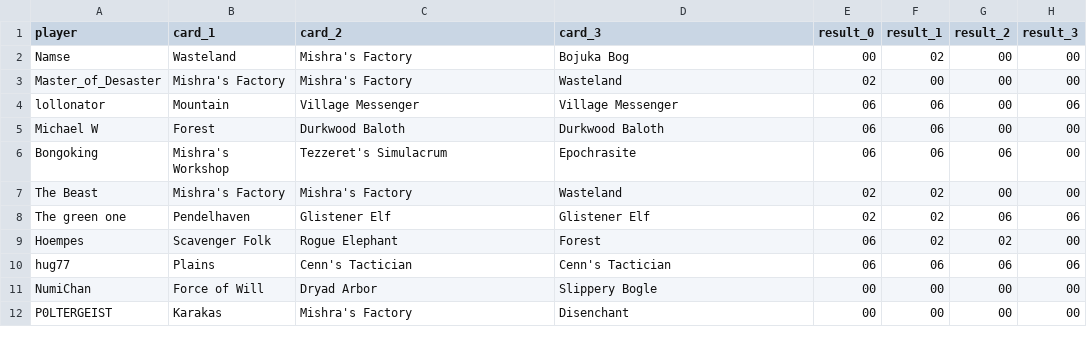
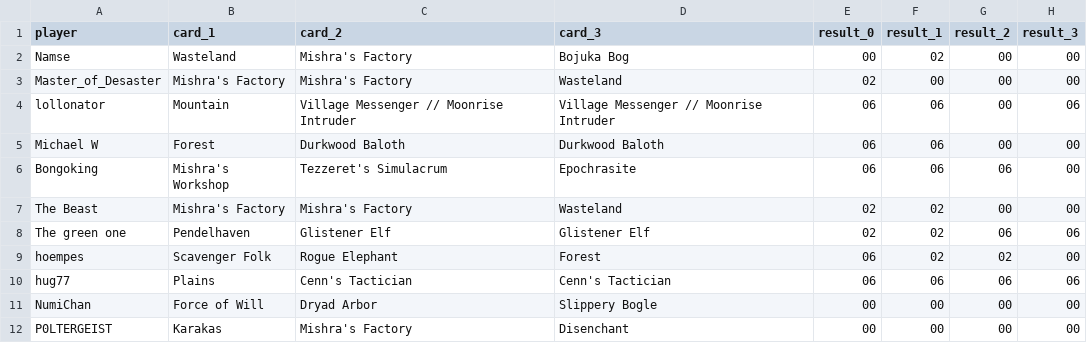
Before and after one commit to richardjana/3CB_stats, a CSV file: API/data/raw/round_24.csv, drawn as a sheet; only a part is shown; the diff names each change by its address in the sheet, - before the commit and + after, or states it on an @@ line.

```diff
--- a/API/data/raw/round_24.csv
+++ b/API/data/raw/round_24.csv
-C4 (card_2): Village Messenger
+C4 (card_2): Village Messenger // Moonrise Intruder
-D4 (card_3): Village Messenger
+D4 (card_3): Village Messenger // Moonrise Intruder
-A9 (player): Hoempes
+A9 (player): hoempes
```
Also changed, not shown: API/data/raw/round_104.csv, API/data/raw/round_106.csv, 50 other files.
